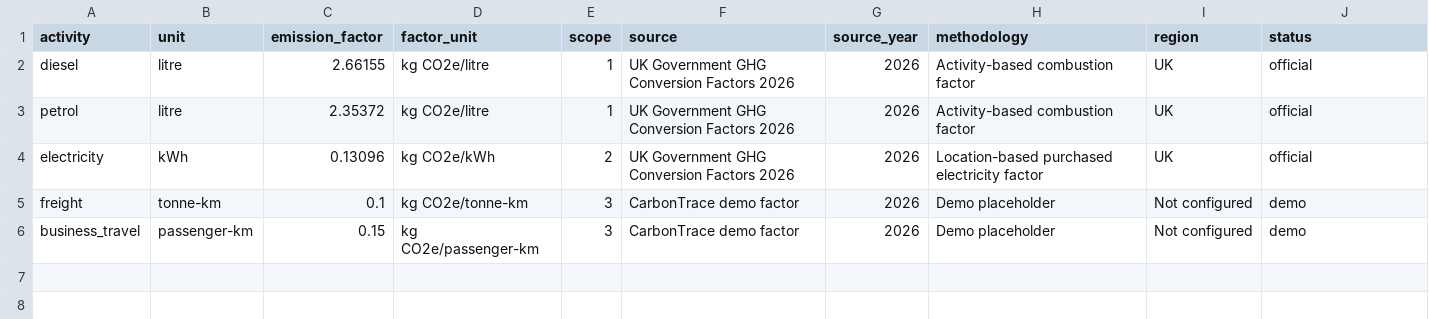
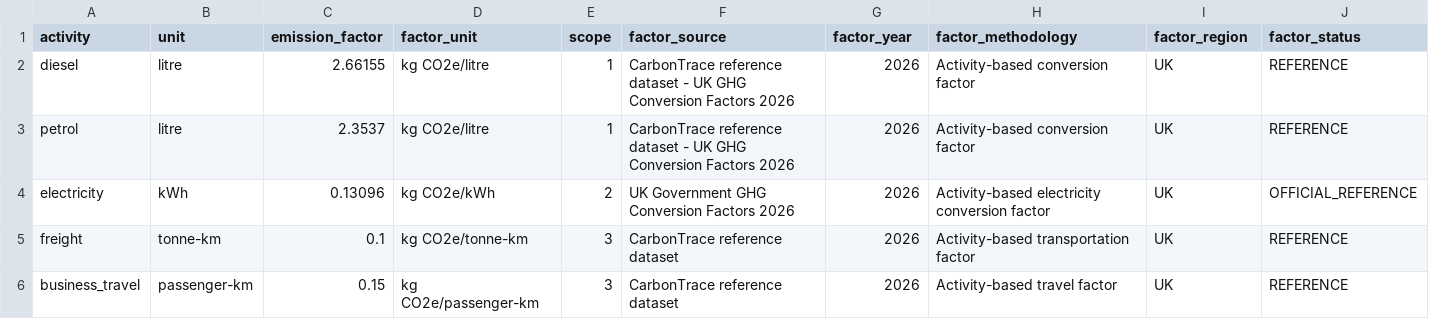
Before and after one commit to Nitesh0986/carbontrace-ai, a CSV file: backend/data/emission_factors.csv, drawn as a sheet.

Commit message:
Complete CarbonTrace ESG compliance copilot

```diff
--- a/backend/data/emission_factors.csv
+++ b/backend/data/emission_factors.csv
@@ -1,6 +1,6 @@
-activity,unit,emission_factor,factor_unit,scope,source,source_year,methodology,region,status
-diesel,litre,2.66155,kg CO2e/litre,1,UK Government GHG Conversion Factors 2026,2026,Activity-based combustion factor,UK,official
-petrol,litre,2.35372,kg CO2e/litre,1,UK Government GHG Conversion Factors 2026,2026,Activity-based combustion factor,UK,official
-electricity,kWh,0.13096,kg CO2e/kWh,2,UK Government GHG Conversion Factors 2026,2026,Location-based purchased electricity factor,UK,official
-freight,tonne-km,0.1,kg CO2e/tonne-km,3,CarbonTrace demo factor,2026,Demo placeholder,Not configured,demo
-business_travel,passenger-km,0.15,kg CO2e/passenger-km,3,CarbonTrace demo factor,2026,Demo placeholder,Not configured,demo
+activity,unit,emission_factor,factor_unit,scope,factor_source,factor_year,factor_methodology,factor_region,factor_status
+diesel,litre,2.66155,kg CO2e/litre,1,CarbonTrace reference dataset - UK GHG Conversion Factors 2026,2026,Activity-based conversion factor,UK,REFERENCE
+petrol,litre,2.3537,kg CO2e/litre,1,CarbonTrace reference dataset - UK GHG Conversion Factors 2026,2026,Activity-based conversion factor,UK,REFERENCE
+electricity,kWh,0.13096,kg CO2e/kWh,2,UK Government GHG Conversion Factors 2026,2026,Activity-based electricity conversion factor,UK,OFFICIAL_REFERENCE
+freight,tonne-km,0.1,kg CO2e/tonne-km,3,CarbonTrace reference dataset,2026,Activity-based transportation factor,UK,REFERENCE
+business_travel,passenger-km,0.15,kg CO2e/passenger-km,3,CarbonTrace reference dataset,2026,Activity-based travel factor,UK,REFERENCE
```
Also changed, not shown: 5 other files.
